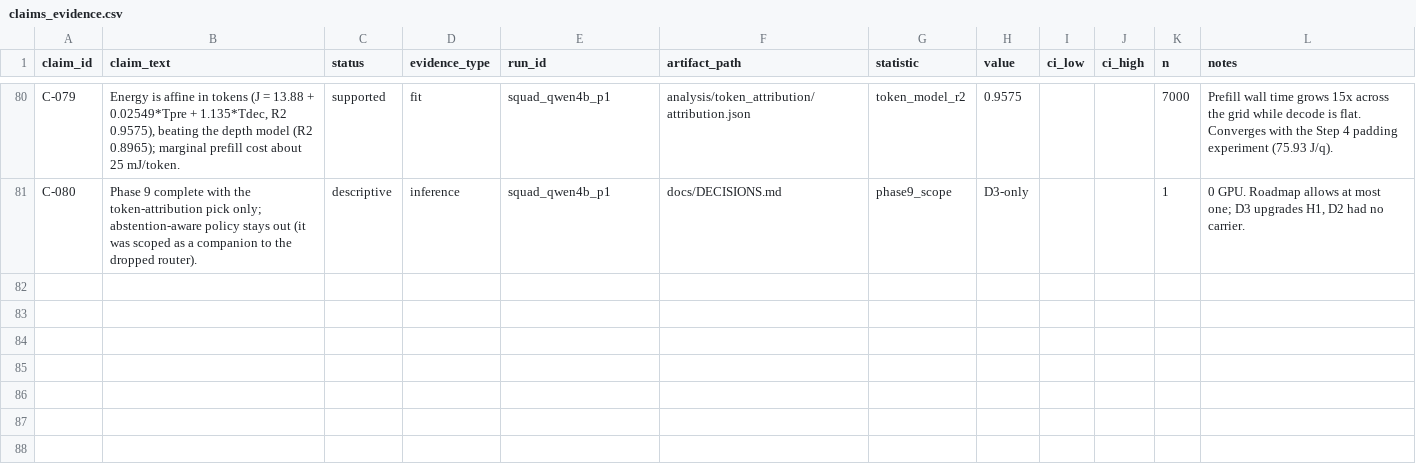
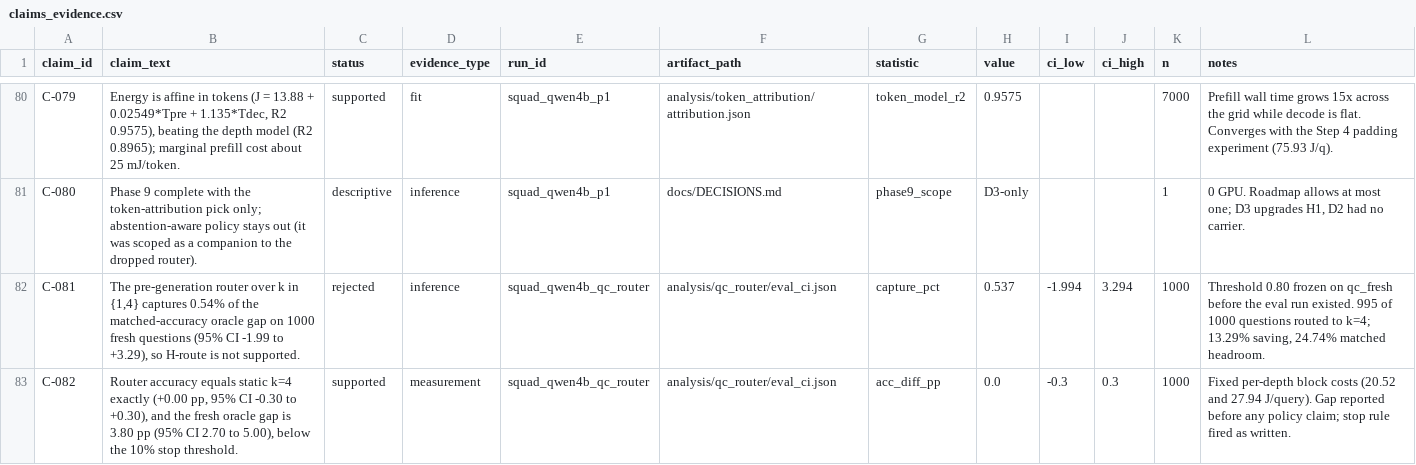
Before and after one commit to Atik203/energy-optimal-rag, a CSV file: artifacts/claims_evidence.csv, drawn as a sheet; only a part is shown, gaps mark what is left out.

Commit message:
exp: router confirmatory null (capture 0.54%, G8-router fires)
Max-reuse router closed per prereg-qc-router-v1. Eval on 1000 fresh qids: gap 3.80pp [2.70,5.00] below the 10% stop rule; capture 0.54% [-1.99,+3.29]; accuracy +0.00pp [-0.30,+0.30]. 995/1000 routed to k=4, so the policy collapsed onto static. Also fixes the eval script, which re-ran predict_proba inside 10k resamples (89 min CPU, unfinished); decisions are now precomputed once. Adds PHASE8_ROUTER_RESULTS, D-039, C-081/C-082. 487 tests, validate clean.

```diff
--- a/artifacts/claims_evidence.csv
+++ b/artifacts/claims_evidence.csv
@@ -81 +81,3 @@ C-079,"Energy is affine in tokens (J = 13.88 + 0.02549*Tpre + 1.135*Tdec, R2 0.9
 C-080,Phase 9 complete with the token-attribution pick only; abstention-aware policy stays out (it was scoped as a companion to the dropped router).,descriptive,inference,squad_qwen4b_p1,docs/DECISIONS.md,phase9_scope,D3-only,,,1,"0 GPU. Roadmap allows at most one; D3 upgrades H1, D2 had no carrier."
+C-081,"The pre-generation router over k in {1,4} captures 0.54% of the matched-accuracy oracle gap on 1000 fresh questions (95% CI -1.99 to +3.29), so H-route is not supported.",rejected,inference,squad_qwen4b_qc_router,analysis/qc_router/eval_ci.json,capture_pct,0.537,-1.994,3.294,1000,"Threshold 0.80 frozen on qc_fresh before the eval run existed. 995 of 1000 questions routed to k=4; 13.29% saving, 24.74% matched headroom."
+C-082,"Router accuracy equals static k=4 exactly (+0.00 pp, 95% CI -0.30 to +0.30), and the fresh oracle gap is 3.80 pp (95% CI 2.70 to 5.00), below the 10% stop threshold.",supported,measurement,squad_qwen4b_qc_router,analysis/qc_router/eval_ci.json,acc_diff_pp,0.0,-0.3,0.3,1000,Fixed per-depth block costs (20.52 and 27.94 J/query). Gap reported before any policy claim; stop rule fired as written.
```
Also changed, not shown: 6 other files.
